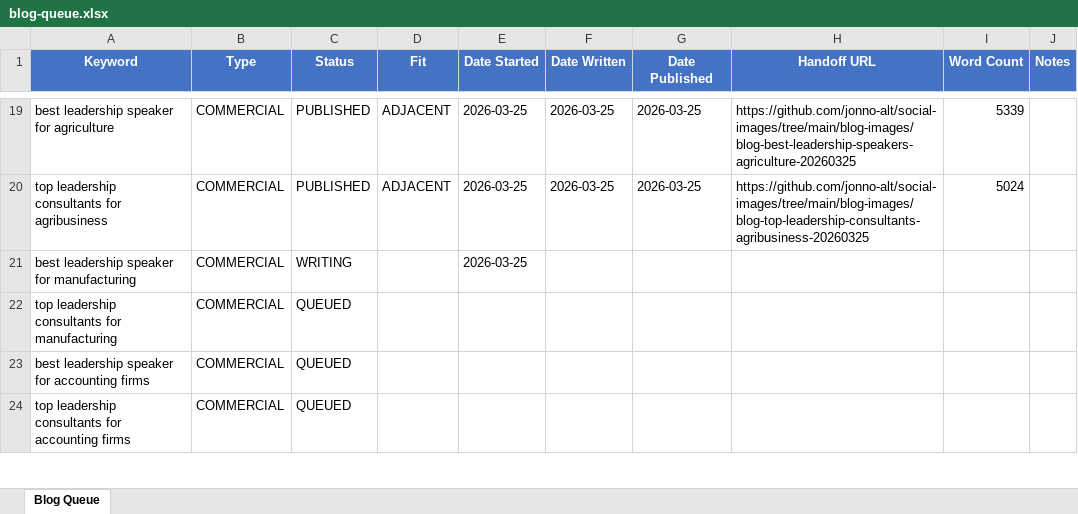
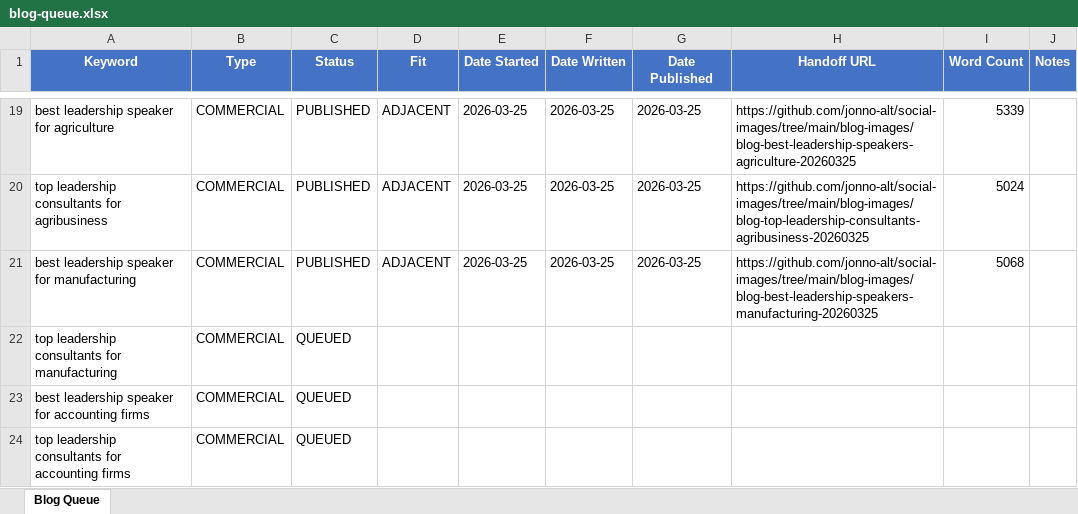
Before and after one commit to jonno-alt/social-images, an Excel workbook: blog-data/blog-queue.xlsx, sheet Blog Queue, drawn as a sheet; only a part is shown, gaps mark what is left out; values as stored, in another font and other column widths than the file's, no borders; the diff names each change by its address in the sheet, - before the commit and + after, or states it on an @@ line.

Commit message:
Update blog queue: best leadership speaker for manufacturing -> PUBLISHED

```diff
--- a/blog-data/blog-queue.xlsx (sheet Blog Queue)
+++ b/blog-data/blog-queue.xlsx (sheet Blog Queue)
-C21 (Status): WRITING
+C21 (Status): PUBLISHED
-D21 (Fit): (empty)
+D21 (Fit): ADJACENT
-F21 (Date Written): (empty)
+F21 (Date Written): 2026-03-25
-G21 (Date Published): (empty)
+G21 (Date Published): 2026-03-25
-H21 (Handoff URL): (empty)
+H21 (Handoff URL): https://github.com/jonno-alt/social-images/tree/main/blog-images/blog-best-leadership-speakers-manufacturing-20260325
-I21 (Word Count): (empty)
+I21 (Word Count): 5068
```
